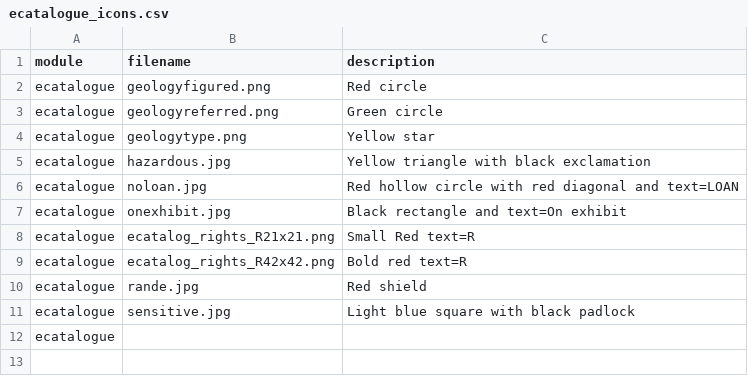
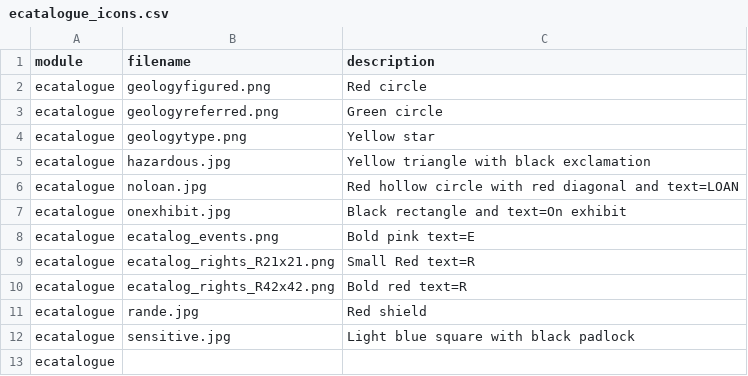
Before and after one commit to fieldmuseum/EMu-Documentation, a CSV file: icons/ecatalogue_icons.csv, drawn as a sheet; the diff names each change by its address in the sheet, - before the commit and + after, or states it on an @@ line.

Commit message:
Update ecatalogue_icons.csv
add Cat-Events 'E' icon

```diff
--- a/icons/ecatalogue_icons.csv
+++ b/icons/ecatalogue_icons.csv
+row 8: ecatalogue | ecatalog_events.png | Bold pink text=E
```
